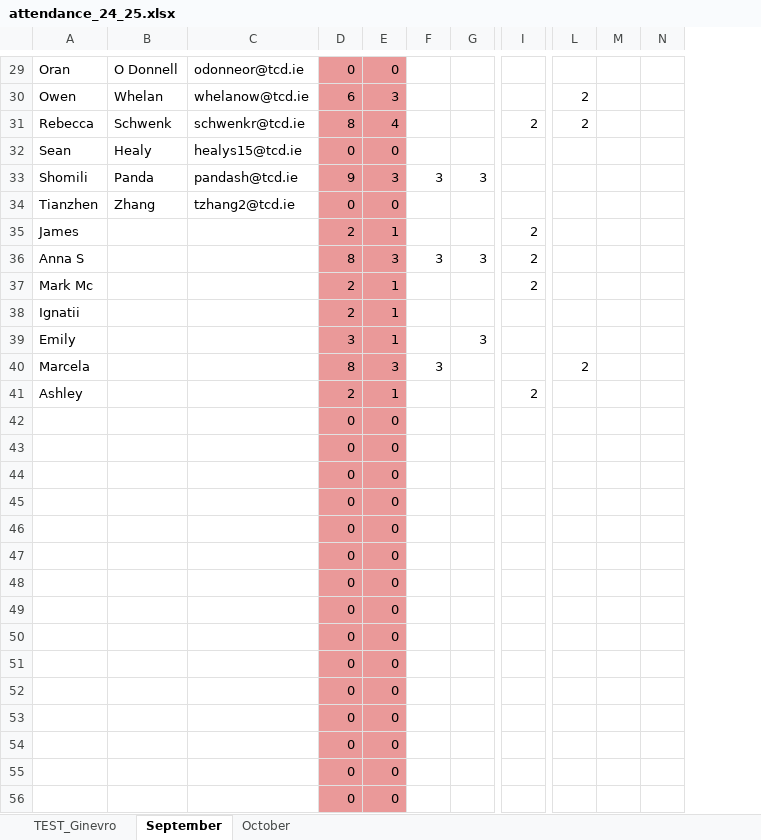
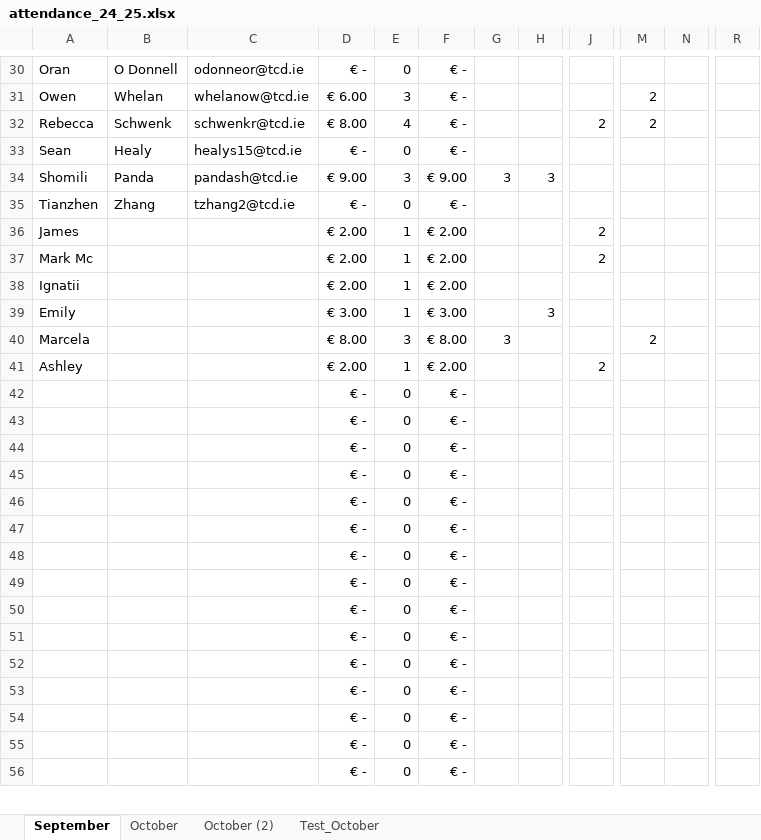
Before and after one commit to max-romagnoli/du_taekwondo, an Excel workbook: attendance/data/attendance_24_25.xlsx, sheet September, drawn as a sheet; only a part is shown, gaps mark what is left out; values as stored, in another font and other column widths than the file's, no borders; conditional formats not drawn; removed rows and columns are numbered as before the commit, all else as after; rows hold the shown columns only; the diff covers the shown part only; the diff names each change by its address in the sheet, - before the commit and + after, or states it on an @@ line.

```diff
--- a/attendance/data/attendance_24_25.xlsx (sheet September)
+++ b/attendance/data/attendance_24_25.xlsx (sheet September)
-sheet tab: TEST_Ginevro
+sheet tab: October (2)
+sheet tab: Test_October
-column D, rows 29-35: 0 | 6 | 8 | 0 | 9 | 0 | 2; rows 37-56: 2 | 2 | 3 | 8 | 2 | 0 | 0 | 0 | 0 | 0 | 0 | 0 | 0 | 0 | 0 | 0 | 0 | 0 | 0 | 0
+column D, rows 30-56: € - | € 6.00 | € 8.00 | € - | € 9.00 | € - | € 2.00 | € 2.00 | € 2.00 | € 3.00 | € 8.00 | € 2.00 | € - | € - | € - | € - | € - | € - | € - | € - | € - | € - | € - | € - | € - | € - | € -
+column F, rows 30-56: € - | € - | € - | € - | € 9.00 | € - | € 2.00 | € 2.00 | € 2.00 | € 3.00 | € 8.00 | € 2.00 | € - | € - | € - | € - | € - | € - | € - | € - | € - | € - | € - | € - | € - | € - | € -
-column M, empty
+column R, empty
-E30:E36 fill: #EA9999
+E30:E36 fill: none
-row 36: Anna S |  |  | 8 | 3 | 3 | 3 | 2
-E37:E56 fill: #EA9999
+E37:E56 fill: none
```
Also changed, not shown: 1 added row and cell formats elsewhere in this sheet, formulas that keep their value, 5 other files.
